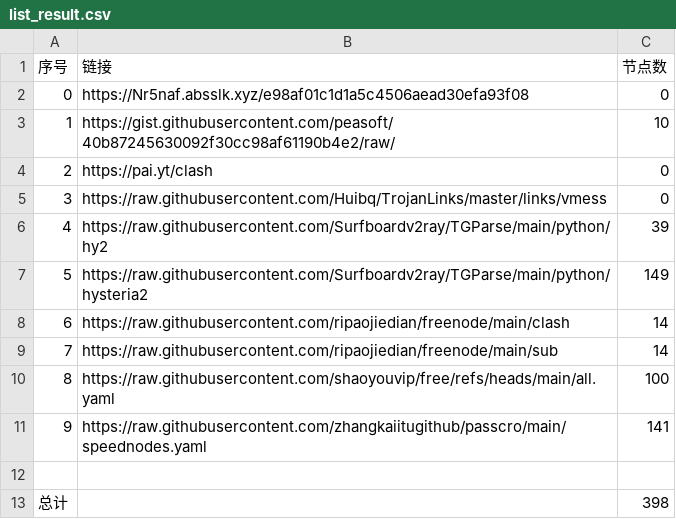
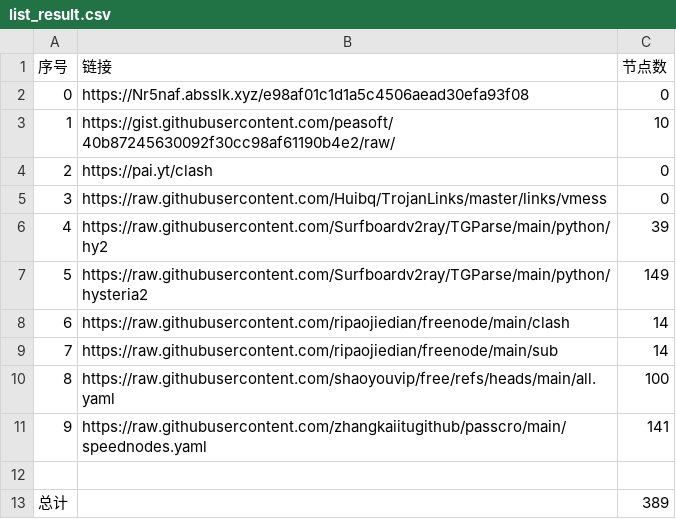
Before and after one commit to iswhat/AutoMergePublicNodes, a CSV file: list_result.csv, drawn as a sheet.

```diff
--- a/list_result.csv
+++ b/list_result.csv
@@ -12,2 +12,2 @@
 
-总计,,398
+总计,,389
```
Also changed, not shown: 9 other files.
